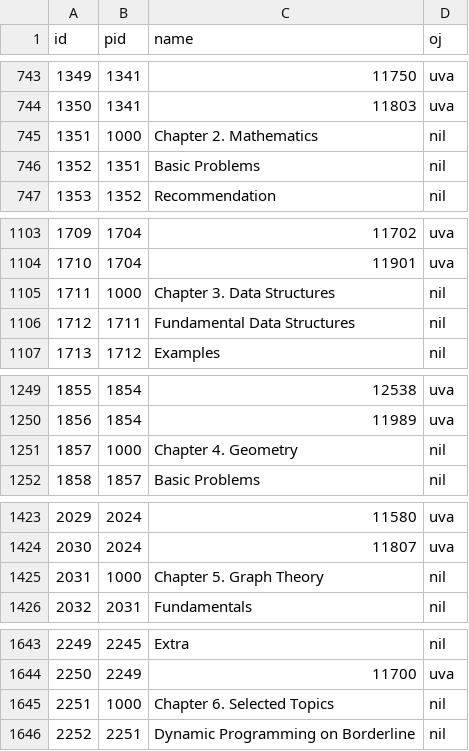
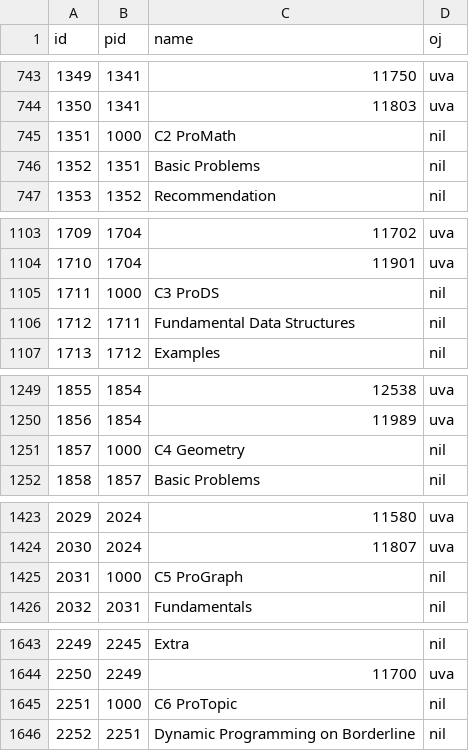
Before and after one commit to kun368/ACManager, a CSV file: src/main/resources/uhunt/aoapc.csv, drawn as a sheet; only a part is shown, gaps mark what is left out; the diff covers the shown part only.

```diff
--- a/src/main/resources/uhunt/aoapc.csv
+++ b/src/main/resources/uhunt/aoapc.csv
@@ -744,3 +744,3 @@ id,pid,name,oj
 1350,1341,11803,uva
-1351,1000,Chapter 2. Mathematics,nil
+1351,1000,C2 ProMath,nil
 1352,1351,Basic Problems,nil
@@ -1104,3 +1104,3 @@ id,pid,name,oj
 1710,1704,11901,uva
-1711,1000,Chapter 3. Data Structures,nil
+1711,1000,C3 ProDS,nil
 1712,1711,Fundamental Data Structures,nil
@@ -1250,3 +1250,3 @@ id,pid,name,oj
 1856,1854,11989,uva
-1857,1000,Chapter 4. Geometry,nil
+1857,1000,C4 Geometry,nil
 1858,1857,Basic Problems,nil
@@ -1424,3 +1424,3 @@ id,pid,name,oj
 2030,2024,11807,uva
-2031,1000,Chapter 5. Graph Theory,nil
+2031,1000,C5 ProGraph,nil
 2032,2031,Fundamentals,nil
@@ -1644,3 +1644,3 @@ id,pid,name,oj
 2250,2249,11700,uva
-2251,1000,Chapter 6. Selected Topics,nil
+2251,1000,C6 ProTopic,nil
 2252,2251,Dynamic Programming on Borderline,nil
```
Also changed, not shown: 11 edited cells elsewhere in this file, 29 other files.
